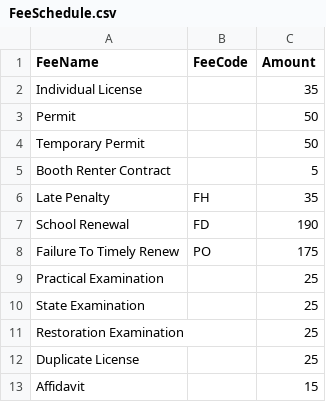
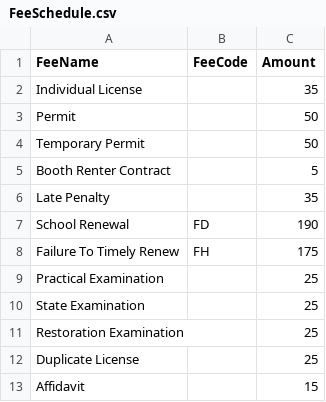
Before and after one commit to jvasquez-jb/LSBC-salesforce, a CSV file: data/decisionMatrices/FeeSchedule.csv, drawn as a sheet; only a part is shown; the diff covers the shown part only.

```diff
--- a/data/decisionMatrices/FeeSchedule.csv
+++ b/data/decisionMatrices/FeeSchedule.csv
@@ -5,5 +5,5 @@ Temporary Permit,,50
 Booth Renter Contract,,5
-Late Penalty,FH,35
+Late Penalty,,35
 School Renewal,FD,190
-Failure To Timely Renew,PO,175
+Failure To Timely Renew,FH,175
 Practical Examination,,25
```
Also changed, not shown: 30 added rows elsewhere in this file, 21 other files.
